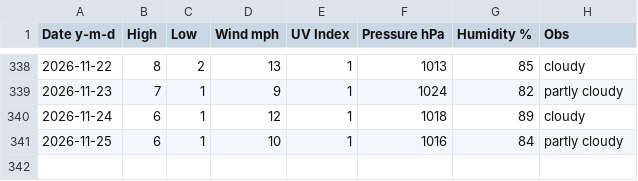
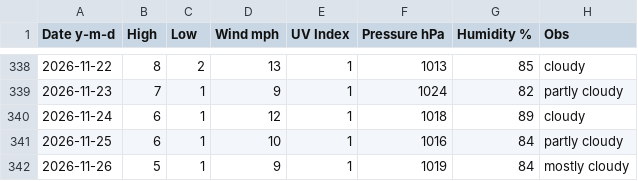
Before and after one commit to tu2/xyz_d, a CSV file: xyz_d_26.csv, drawn as a sheet; only a part is shown, gaps mark what is left out.

Commit message:
Update xyz_d_26.csv

```diff
--- a/xyz_d_26.csv
+++ b/xyz_d_26.csv
@@ -341 +341,2 @@ Date y-m-d,High,Low,Wind mph,UV Index,Pressure hPa,Humidity %,Obs
 2026-11-25,6,1,10,1,1016,84,partly cloudy
+2026-11-26,5,1,9,1,1019,84,mostly cloudy
```
